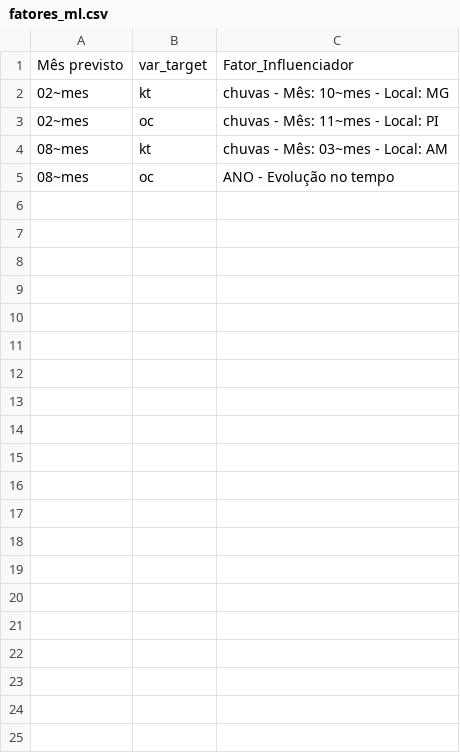
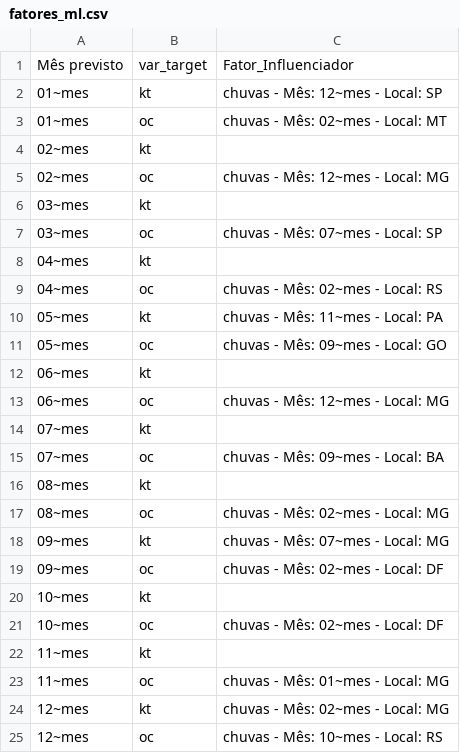
Before and after one commit to QuantImportBrazil/porto_de_santos_para_mt_mop_fev_26, a CSV file: tables/fatores_ml.csv, drawn as a sheet.

```diff
--- a/tables/fatores_ml.csv
+++ b/tables/fatores_ml.csv
@@ -1,5 +1,25 @@
 Mês previsto,var_target,Fator_Influenciador
-02~mes,kt,chuvas - Mês: 10~mes - Local: MG
-02~mes,oc,chuvas - Mês: 11~mes - Local: PI
-08~mes,kt,chuvas - Mês: 03~mes - Local: AM
-08~mes,oc,ANO - Evolução no tempo
+01~mes,kt,chuvas - Mês: 12~mes - Local: SP
+01~mes,oc,chuvas - Mês: 02~mes - Local: MT
+02~mes,kt,
+02~mes,oc,chuvas - Mês: 12~mes - Local: MG
+03~mes,kt,
+03~mes,oc,chuvas - Mês: 07~mes - Local: SP
+04~mes,kt,
+04~mes,oc,chuvas - Mês: 02~mes - Local: RS
+05~mes,kt,chuvas - Mês: 11~mes - Local: PA
+05~mes,oc,chuvas - Mês: 09~mes - Local: GO
+06~mes,kt,
+06~mes,oc,chuvas - Mês: 12~mes - Local: MG
+07~mes,kt,
+07~mes,oc,chuvas - Mês: 09~mes - Local: BA
+08~mes,kt,
+08~mes,oc,chuvas - Mês: 02~mes - Local: MG
+09~mes,kt,chuvas - Mês: 07~mes - Local: MG
+09~mes,oc,chuvas - Mês: 02~mes - Local: DF
+10~mes,kt,
+10~mes,oc,chuvas - Mês: 02~mes - Local: DF
+11~mes,kt,
+11~mes,oc,chuvas - Mês: 01~mes - Local: MG
+12~mes,kt,chuvas - Mês: 02~mes - Local: MG
+12~mes,oc,chuvas - Mês: 10~mes - Local: RS
```
Also changed, not shown: df_experimentos.csv, fi.csv, 17 other files.
